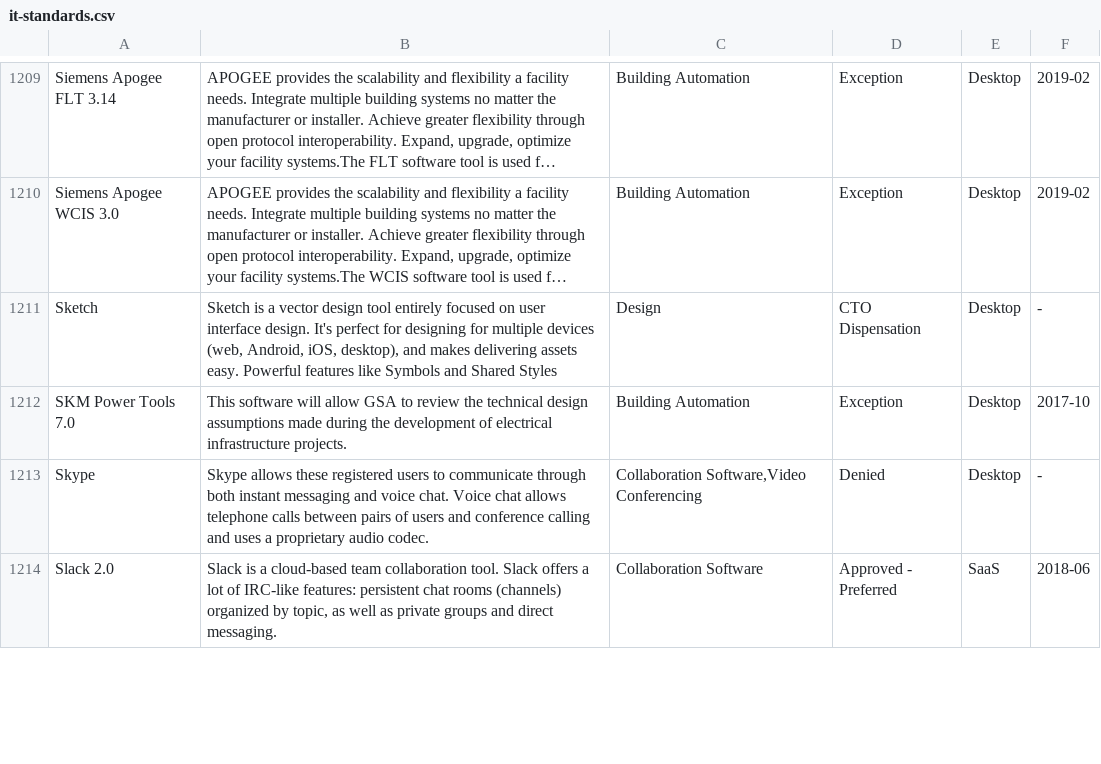
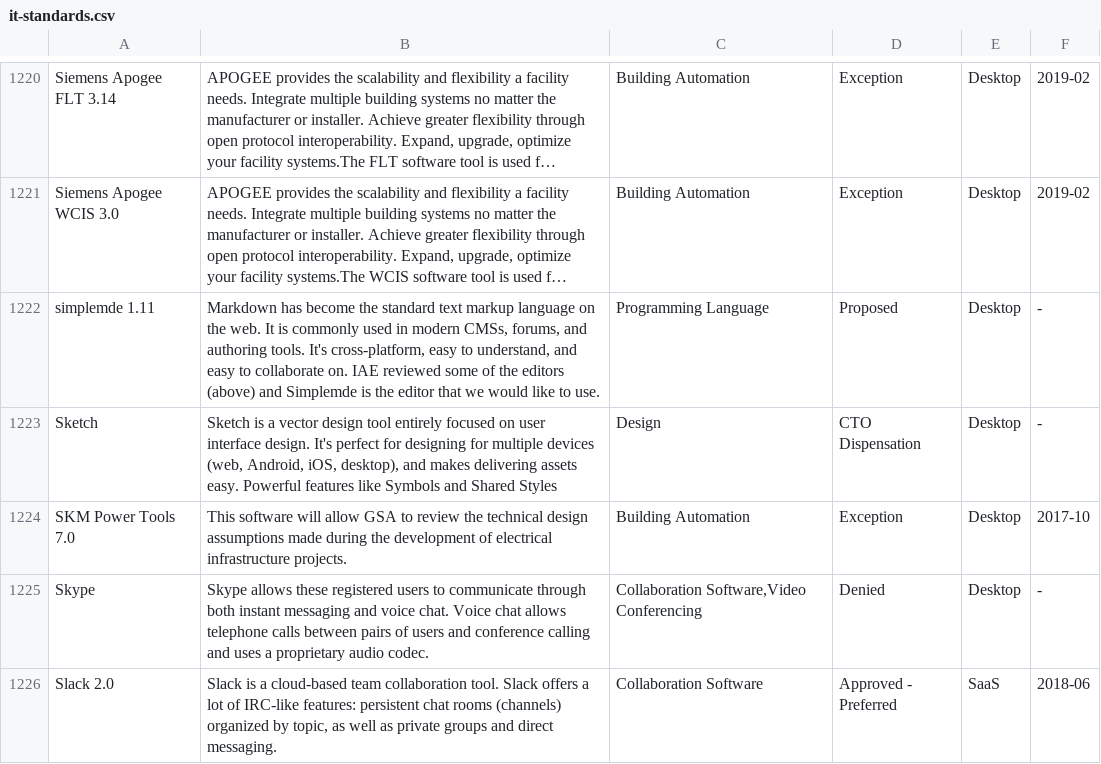
Before and after one commit to GSA/data, a CSV file: enterprise-architecture/it-standards.csv, drawn as a sheet; only a part is shown, gaps mark what is left out; long unchanged cells end in …; the diff covers the shown part only; the diff names each change by its address in the sheet, - before the commit and + after, or states it on an @@ line.

Commit message:
update IT Standards List

```diff
--- a/enterprise-architecture/it-standards.csv
+++ b/enterprise-architecture/it-standards.csv
+row 1222: simplemde 1.11 | Markdown has become the standard text markup language on the web. It is commonly used in modern CMSs, forums, and authoring tools. It's cross-platform, easy to understand, and easy to collaborate on. IAE reviewed some of the editors (above) and Simplemde is the editor that we would like to use. | Programming Language | Proposed | Desktop | -
```
Also changed, not shown: 17 added rows, 3 removed rows and 56 edited cells elsewhere in this file.
